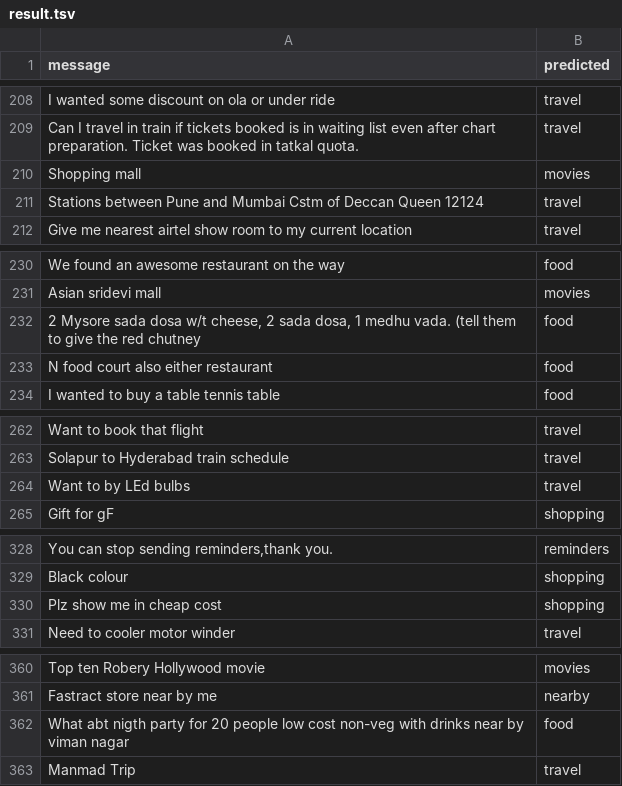
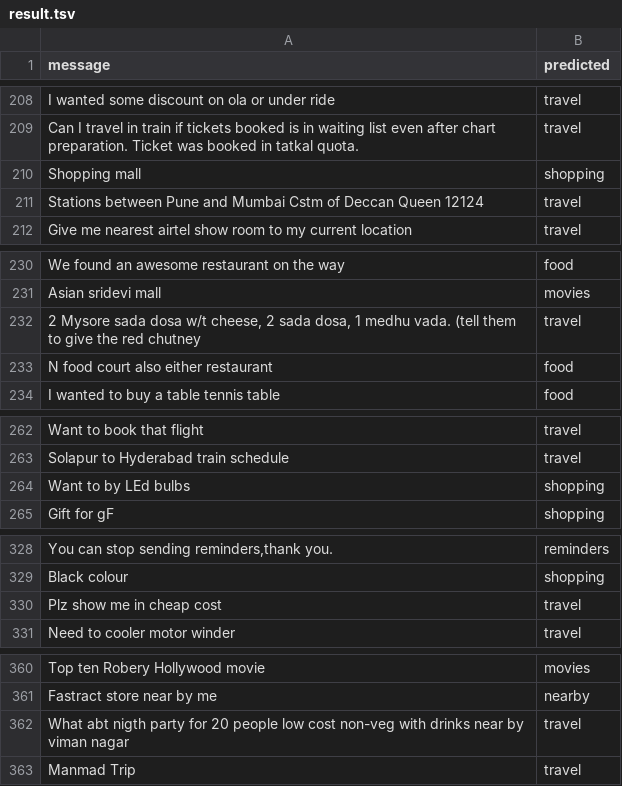
Before and after one commit to SanchitAggarwal-zz/domain_identification, a TSV file: result.tsv, drawn as a sheet; only a part is shown, gaps mark what is left out; the diff covers the shown part only.

```diff
--- a/result.tsv
+++ b/result.tsv
@@ -209,3 +209,3 @@ I wanted some discount on ola or under ride	travel
 Can I travel in train if tickets booked is in waiting list even after chart preparation. Ticket was booked in tatkal quota.	travel
-Shopping mall	movies
+Shopping mall	shopping
 Stations between Pune and Mumbai Cstm of Deccan Queen 12124	travel
@@ -231,3 +231,3 @@ We found an awesome restaurant on the way	food
 Asian sridevi mall	movies
-2 Mysore sada dosa w/t cheese, 2 sada dosa, 1 medhu vada.          (tell them to give the red chutney	food
+2 Mysore sada dosa w/t cheese, 2 sada dosa, 1 medhu vada.          (tell them to give the red chutney	travel
 N food court also either restaurant	food
@@ -263,3 +263,3 @@ Want to book that flight	travel
 Solapur to Hyderabad train schedule	travel
-Want to by LEd bulbs	travel
+Want to by LEd bulbs	shopping
 Gift for gF	shopping
@@ -329,3 +329,3 @@ You can stop sending reminders,thank you.	reminders
 Black colour	shopping
-Plz show me in cheap cost	shopping
+Plz show me in cheap cost	travel
 Need to cooler motor winder	travel
@@ -361,3 +361,3 @@ Top ten Robery Hollywood movie	movies
 Fastract store near by me	nearby
-What abt nigth party for 20 people low cost non-veg with drinks near by viman nagar	food
+What abt nigth party for 20 people low cost non-veg with drinks near by viman nagar	travel
 Manmad Trip	travel
```
Also changed, not shown: 38 edited cells elsewhere in this file, 2 other files.
